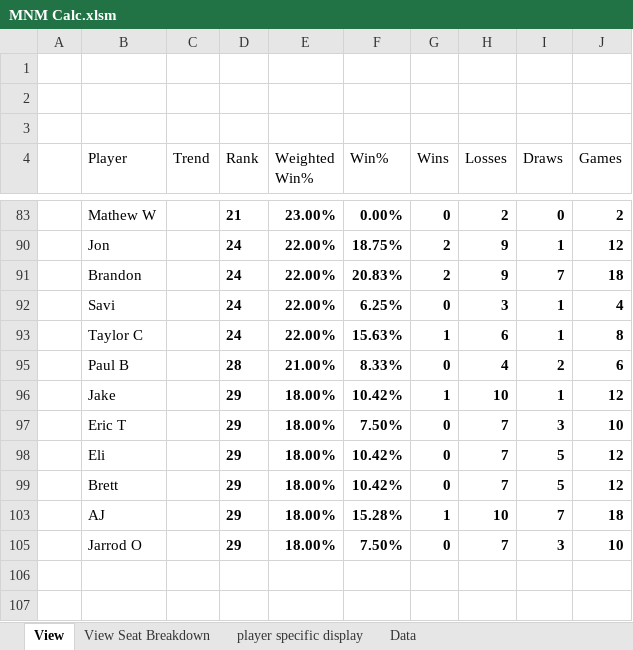
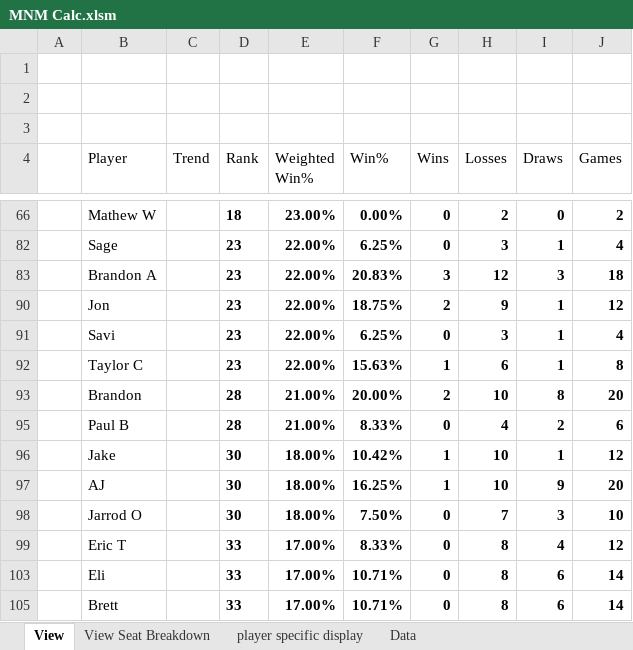
Before and after one commit to GoblinEngineers/Website-for-MNM, an Excel workbook: MNM Calc.xlsm, sheet View, drawn as a sheet; only a part is shown, gaps mark what is left out; values as stored, in another font and other column widths than the file's, no borders; charts and pictures and conditional formats and table styles not drawn; removed rows and columns are numbered as before the commit, all else as after; the diff covers the shown part only; the diff names each change by its address in the sheet, - before the commit and + after, or states it on an @@ line.

```diff
--- a/MNM Calc.xlsm (sheet View)
+++ b/MNM Calc.xlsm (sheet View)
-D66 (Rank): 21
+D66 (Rank): 18
+row 82:  | Sage |  | 23 | 22.00% | 6.25% | 0 | 3 | 1 | 4
+row 83:  | Brandon A |  | 23 | 22.00% | 20.83% | 3 | 12 | 3 | 18
-D90 (Rank): 24
+D90 (Rank): 23
-row 91:  | Brandon |  | 24 | 22.00% | 20.83% | 2 | 9 | 7 | 18
-D91:D92 (Rank): 24
+D91:D92 (Rank): 23
+row 93:  | Brandon |  | 28 | 21.00% | 20.00% | 2 | 10 | 8 | 20
-D96 (Rank): 29
+D96 (Rank): 30
-row 97:  | Eric T |  | 29 | 18.00% | 7.50% | 0 | 7 | 3 | 10
-row 98:  | Eli |  | 29 | 18.00% | 10.42% | 0 | 7 | 5 | 12
-row 99:  | Brett |  | 29 | 18.00% | 10.42% | 0 | 7 | 5 | 12
-D97:D98 (Rank): 29
+D97:D98 (Rank): 30
-F97 (Win%): 15.28%
+F97 (Win%): 16.25%
-I97 (Draws): 7
+I97 (Draws): 9
-J97 (Games): 18
+J97 (Games): 20
+row 99:  | Eric T |  | 33 | 17.00% | 8.33% | 0 | 8 | 4 | 12
+row 103:  | Eli |  | 33 | 17.00% | 10.71% | 0 | 8 | 6 | 14
+row 105:  | Brett |  | 33 | 17.00% | 10.71% | 0 | 8 | 6 | 14
```
Also changed, not shown: 4 added rows, 5 removed rows and 24 edited cells elsewhere in this sheet, sheet Data, sheet player specific display, sheet View Seat Breakdown, formulas that keep their value, hidden cells.
